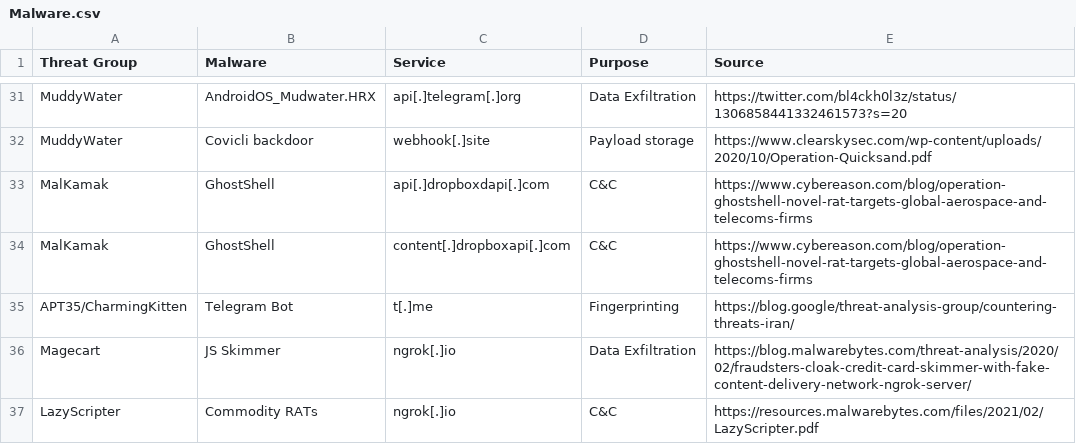
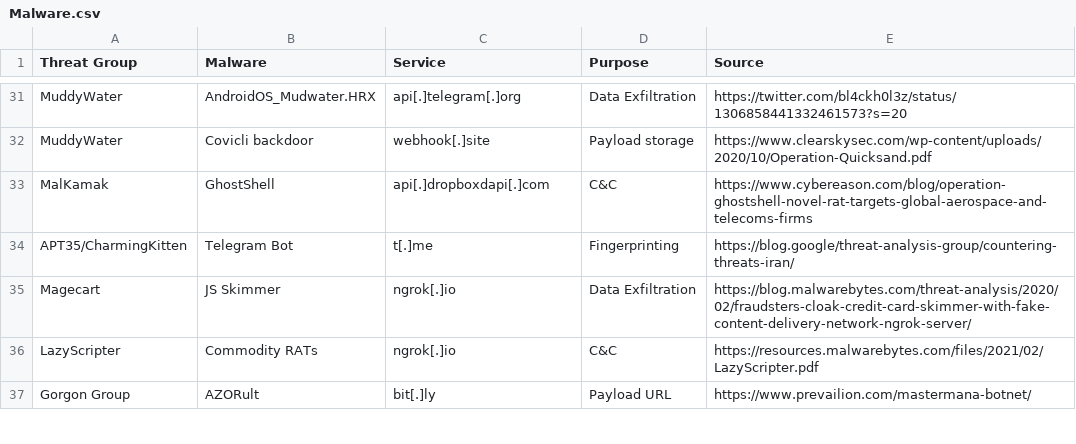
Before and after one commit to BushidoUK/Abused-Legitimate-Services, a CSV file: Malware.csv, drawn as a sheet; only a part is shown, gaps mark what is left out; the shorter side is filled out with more unchanged rows; the diff names each change by its address in the sheet, - before the commit and + after, or states it on an @@ line.

Commit message:
Update Malware.csv

```diff
--- a/Malware.csv
+++ b/Malware.csv
-row 34: MalKamak | GhostShell | content[.]dropboxapi[.]com | C&C | https://www.cybereason.com/blog/operation-ghostshell-novel-rat-targets-global-aerospace-and-telecoms-firms
```
